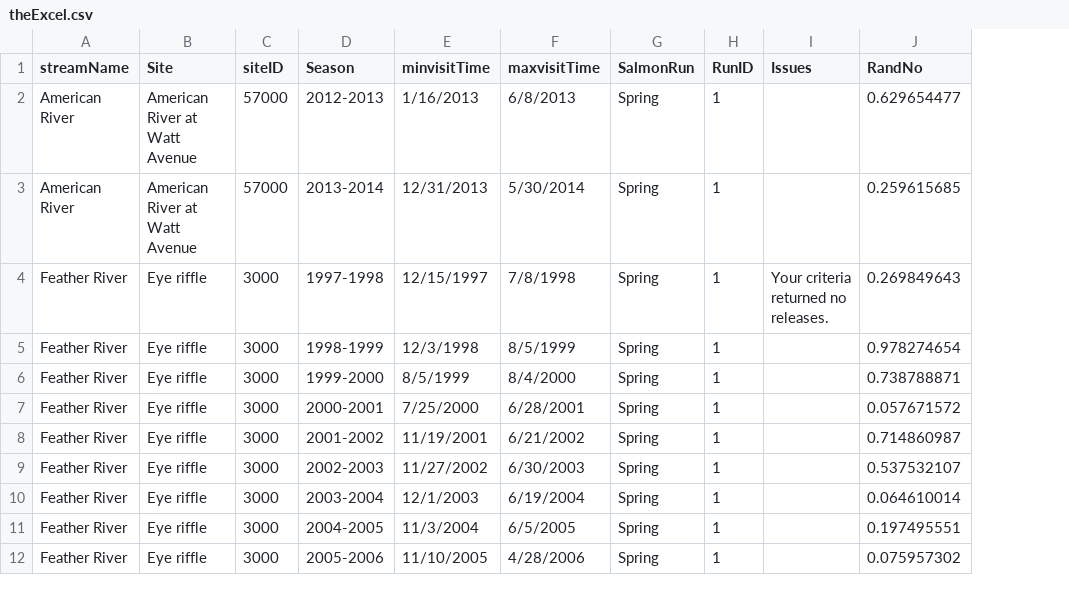
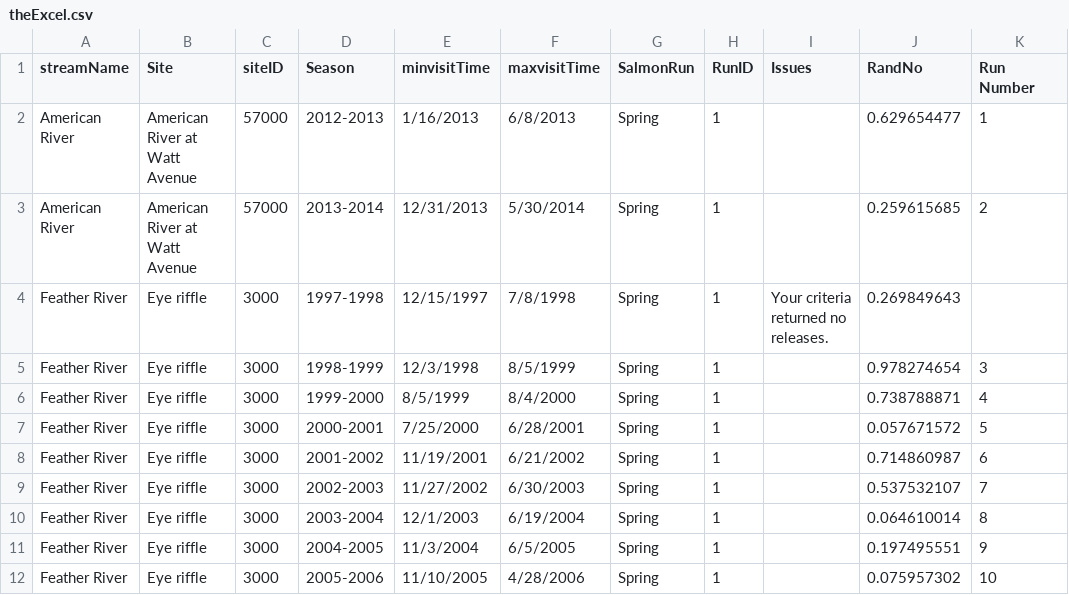
Before and after one commit to tmcd82070/CAMP_RST, a CSV file: Helper/theExcel.csv, drawn as a sheet; only a part is shown; the diff names each change by its address in the sheet, - before the commit and + after, or states it on an @@ line.

Commit message:
Add column to theExcel to identify the run number (testi variable in the Big Looper) to help Doug orient Big Looper with set of results.

```diff
--- a/Helper/theExcel.csv
+++ b/Helper/theExcel.csv
+column K (Run Number), rows 2-12: 1 | 2 |  | 3 | 4 | 5 | 6 | 7 | 8 | 9 | 10
```
